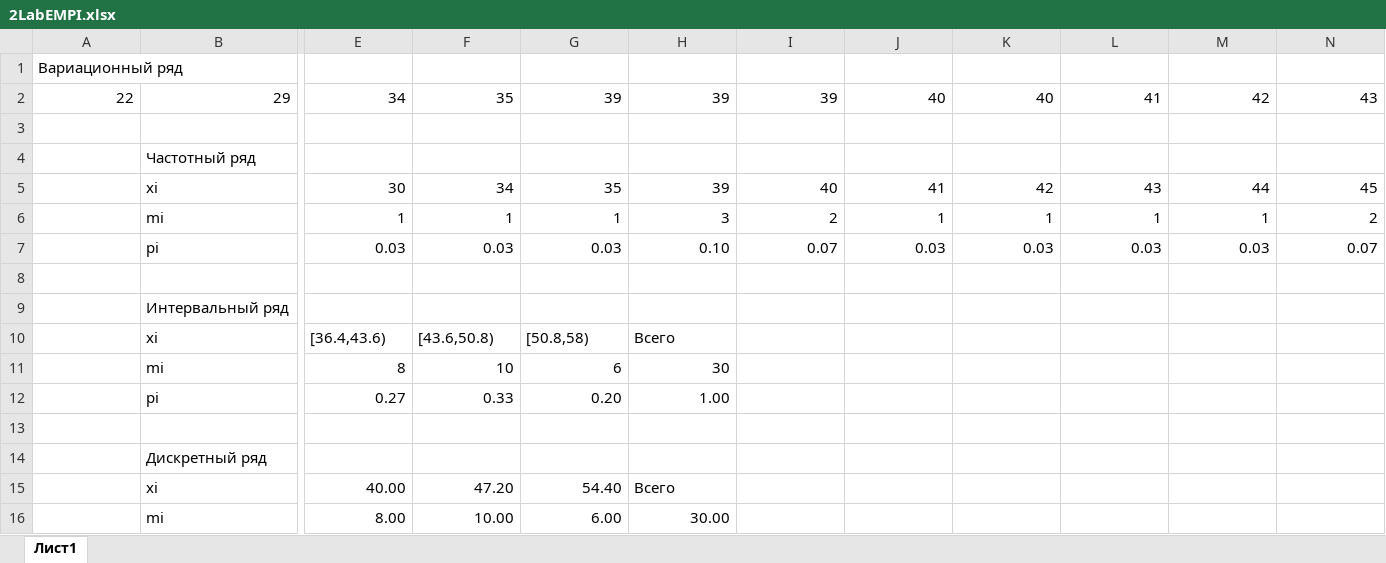
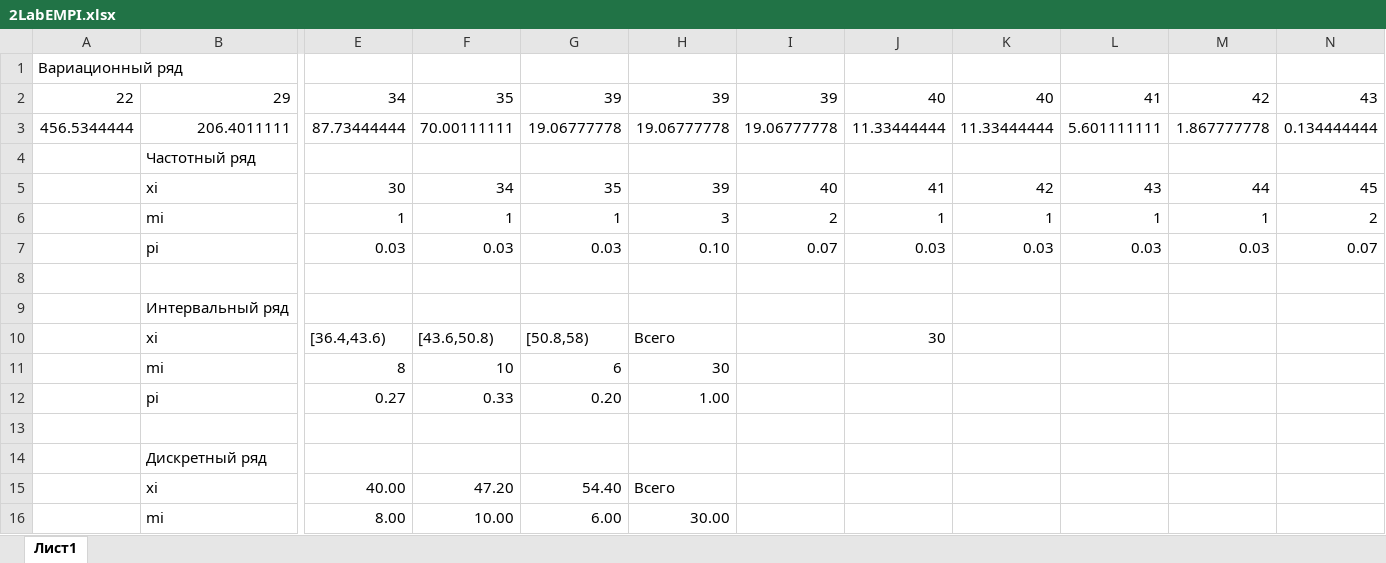
Before and after one commit to Goattyie/Labs, an Excel workbook: 2.2/Empi/2LabEMPI.xlsx, sheet Лист1, drawn as a sheet; only a part is shown, gaps mark what is left out; values as stored, in another font and other column widths than the file's, no borders; charts and pictures not drawn; rows hold the shown columns only; the diff covers the shown part only; the diff names each change by its address in the sheet, - before the commit and + after, or states it on an @@ line.

```diff
--- a/2.2/Empi/2LabEMPI.xlsx (sheet Лист1)
+++ b/2.2/Empi/2LabEMPI.xlsx (sheet Лист1)
-row 3: (empty)
+row 3: 456.5344444 | 206.4011111 | 87.73444444 | 70.00111111 | 19.06777778 | 19.06777778 | 19.06777778 | 11.33444444 | 11.33444444 | 5.601111111 | 1.867777778 | 0.134444444
-J10: (empty)
+J10: 30
```
Also changed, not shown: 24 added rows, 5 removed rows and 12 edited cells elsewhere in this sheet, charts or pictures, 23 other files.
